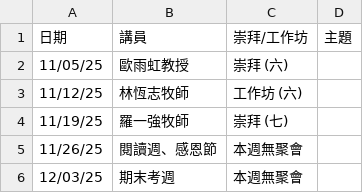
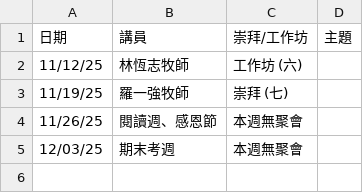
Before and after one commit to cwts-edu/cwts-web, a CSV file: src/content/csv/assembly/upcoming.csv, drawn as a sheet.

```diff
--- a/src/content/csv/assembly/upcoming.csv
+++ b/src/content/csv/assembly/upcoming.csv
@@ -1,3 +1,2 @@
 日期,講員,崇拜/工作坊,主題
-11/05/25,歐雨虹教授,崇拜 (六),
 11/12/25,林恆志牧師,工作坊 (六) ,
```
Also changed, not shown: src/content/csv/assembly/2025-H2.csv.
